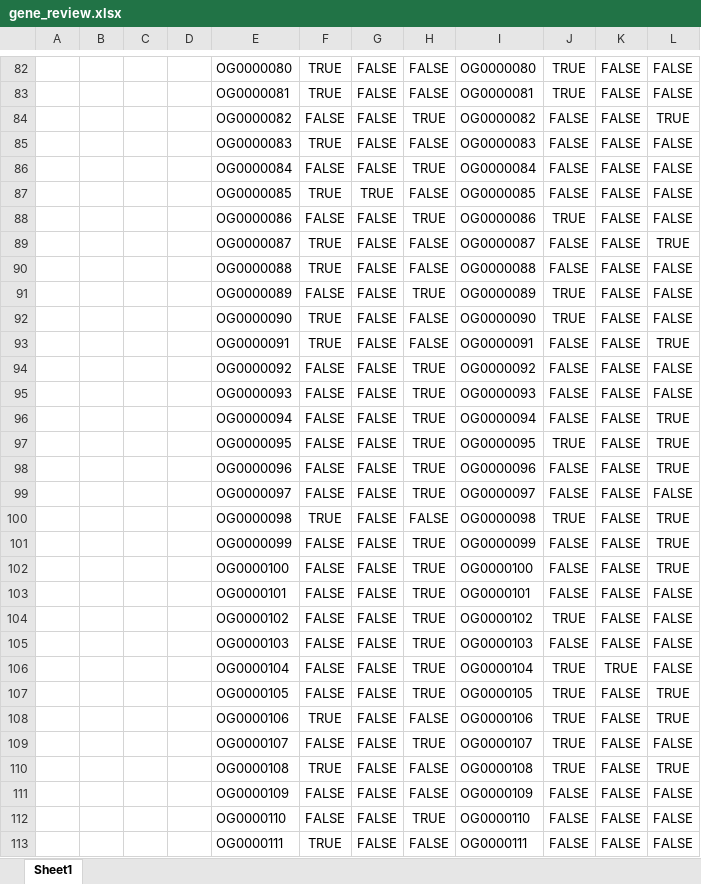
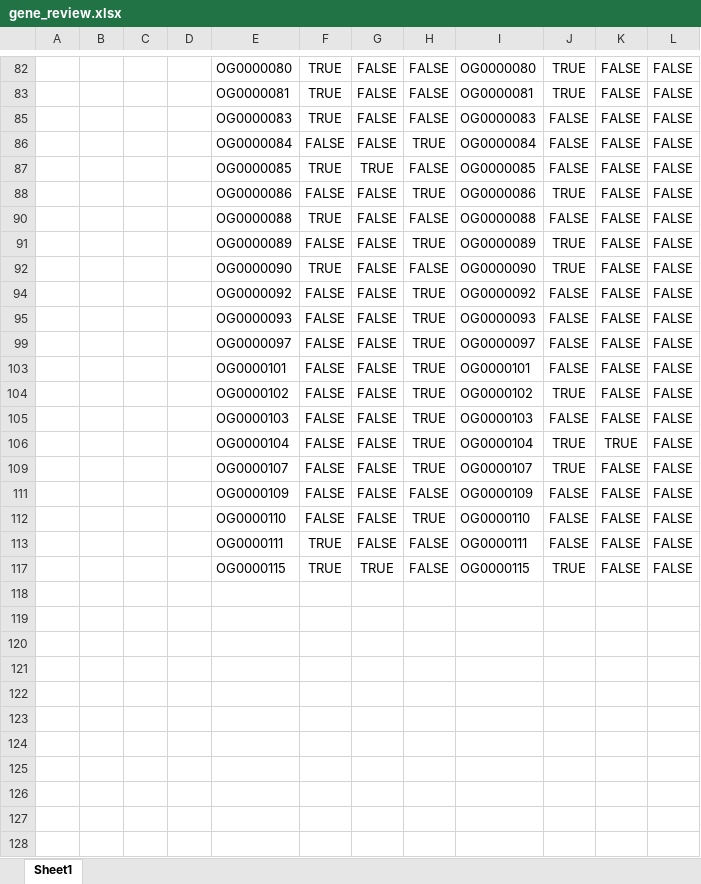
Before and after one commit to PollyHannah/Phylogenomic-study, an Excel workbook: gene_review.xlsx, sheet Sheet1, drawn as a sheet; only a part is shown, gaps mark what is left out; the shorter side is filled out with more unchanged rows; values as stored, in another font and other column widths than the file's, no borders; conditional formats not drawn; the diff covers the shown part only; the diff names each change by its address in the sheet, - before the commit and + after, or states it on an @@ line.

```diff
--- a/gene_review.xlsx (sheet Sheet1)
+++ b/gene_review.xlsx (sheet Sheet1)
@@ row 84 hidden:  |  |  |  | OG0000082 | FALSE | FALSE | TRUE | OG0000082 | FALSE | FALSE | TRUE @@
@@ row 89 hidden:  |  |  |  | OG0000087 | TRUE | FALSE | FALSE | OG0000087 | FALSE | FALSE | TRUE @@
@@ row 93 hidden:  |  |  |  | OG0000091 | TRUE | FALSE | FALSE | OG0000091 | FALSE | FALSE | TRUE @@
@@ row 96 hidden:  |  |  |  | OG0000094 | FALSE | FALSE | TRUE | OG0000094 | FALSE | FALSE | TRUE @@
@@ row 97 hidden:  |  |  |  | OG0000095 | FALSE | FALSE | TRUE | OG0000095 | TRUE | FALSE | TRUE @@
@@ row 98 hidden:  |  |  |  | OG0000096 | FALSE | FALSE | TRUE | OG0000096 | FALSE | FALSE | TRUE @@
@@ row 100 hidden:  |  |  |  | OG0000098 | TRUE | FALSE | FALSE | OG0000098 | TRUE | FALSE | TRUE @@
@@ row 101 hidden:  |  |  |  | OG0000099 | FALSE | FALSE | TRUE | OG0000099 | FALSE | FALSE | TRUE @@
@@ row 102 hidden:  |  |  |  | OG0000100 | FALSE | FALSE | TRUE | OG0000100 | FALSE | FALSE | TRUE @@
@@ row 107 hidden:  |  |  |  | OG0000105 | FALSE | FALSE | TRUE | OG0000105 | TRUE | FALSE | TRUE @@
@@ row 108 hidden:  |  |  |  | OG0000106 | TRUE | FALSE | FALSE | OG0000106 | TRUE | FALSE | TRUE @@
@@ row 110 hidden:  |  |  |  | OG0000108 | TRUE | FALSE | FALSE | OG0000108 | TRUE | FALSE | TRUE @@
```
Also changed, not shown: 36 hidden or unhidden rows elsewhere in this sheet, sequence_matches_gene_identity.xlsx, 27 other files.
